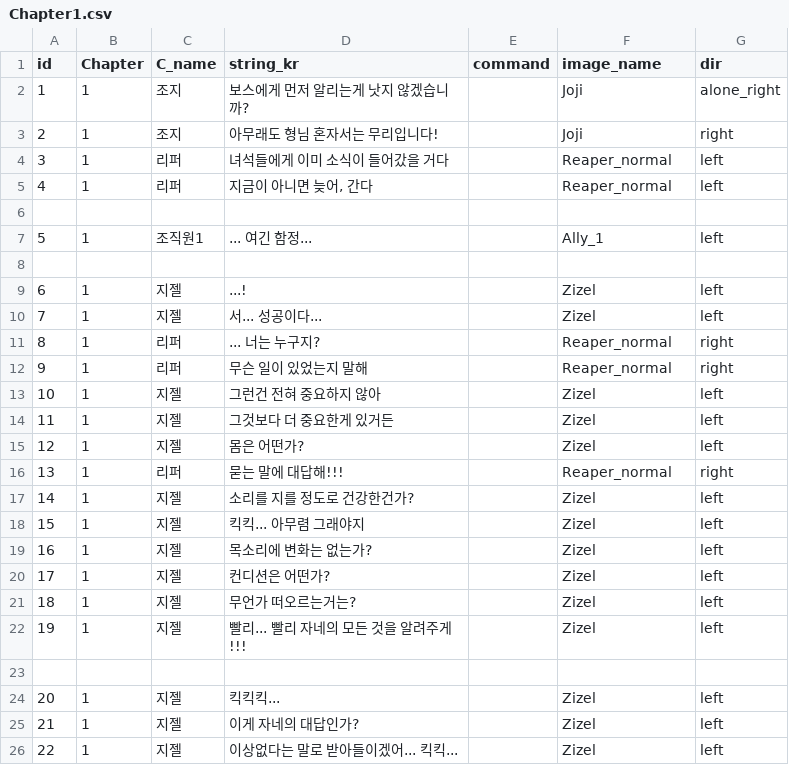
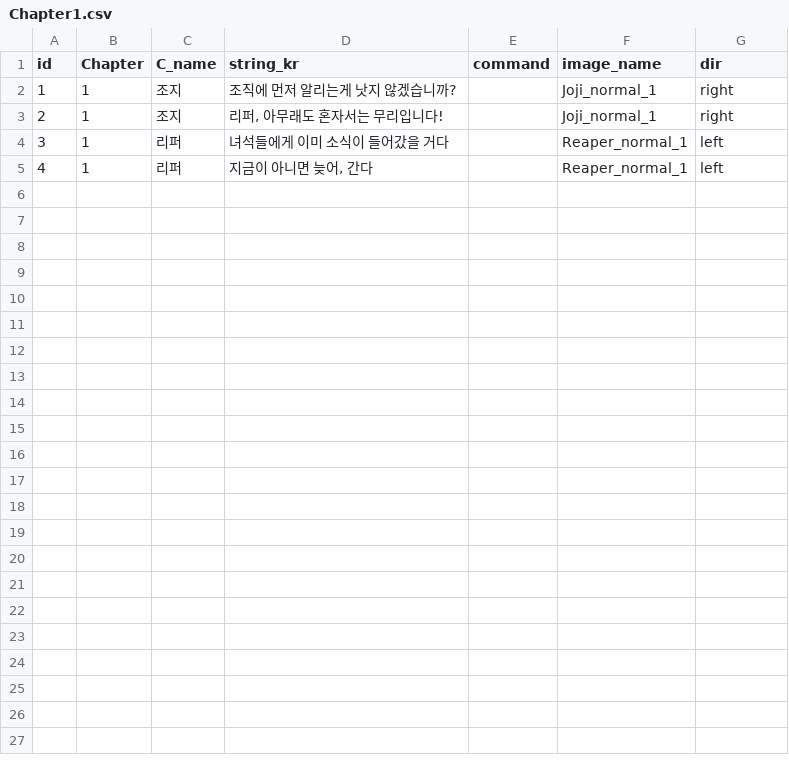
Before and after one commit to heyhobeach/ChasingFox-Dream-ver.2, a CSV file: Assets/Resources/FindTest/KOR/Chapter1/Chapter1.csv, drawn as a sheet.

```diff
--- a/Assets/Resources/FindTest/KOR/Chapter1/Chapter1.csv
+++ b/Assets/Resources/FindTest/KOR/Chapter1/Chapter1.csv
@@ -1,26 +1,5 @@
 id,Chapter,C_name,string_kr,command,image_name,dir
-1,1,조지,보스에게 먼저 알리는게 낫지 않겠습니까?,,Joji,alone_right
-2,1,조지,아무래도 형님 혼자서는 무리입니다!,,Joji,right
-3,1,리퍼,녀석들에게 이미 소식이 들어갔을 거다,,Reaper_normal,left
-4,1,리퍼,"지금이 아니면 늦어, 간다",,Reaper_normal,left
-,,,,,,
-5,1,조직원1,... 여긴 함정...,,Ally_1,left
-,,,,,,
-6,1,지젤,...!,,Zizel,left
-7,1,지젤,서... 성공이다...,,Zizel,left
-8,1,리퍼,... 너는 누구지?,,Reaper_normal,right
-9,1,리퍼,무슨 일이 있었는지 말해,,Reaper_normal,right
-10,1,지젤,그런건 전혀 중요하지 않아,,Zizel,left
-11,1,지젤,그것보다 더 중요한게 있거든,,Zizel,left
-12,1,지젤,몸은 어떤가?,,Zizel,left
-13,1,리퍼,묻는 말에 대답해!!!,,Reaper_normal,right
-14,1,지젤,소리를 지를 정도로 건강한건가?,,Zizel,left
-15,1,지젤,킥킥... 아무렴 그래야지,,Zizel,left
-16,1,지젤,목소리에 변화는 없는가?,,Zizel,left
-17,1,지젤,컨디션은 어떤가?,,Zizel,left
-18,1,지젤,무언가 떠오르는거는?,,Zizel,left
-19,1,지젤,빨리... 빨리 자네의 모든 것을 알려주게!!!,,Zizel,left
-,,,,,,
-20,1,지젤,킥킥킥...,,Zizel,left
-21,1,지젤,이게 자네의 대답인가?,,Zizel,left
-22,1,지젤,이상없다는 말로 받아들이겠어... 킥킥...,,Zizel,left
+1,1,조지,조직에 먼저 알리는게 낫지 않겠습니까?,,Joji_normal_1,right
+2,1,조지,"리퍼, 아무래도 혼자서는 무리입니다!",,Joji_normal_1,right
+3,1,리퍼,녀석들에게 이미 소식이 들어갔을 거다,,Reaper_normal_1,left
+4,1,리퍼,"지금이 아니면 늦어, 간다",,Reaper_normal_1,left
```
Also changed, not shown: Assets/Resources/FindTest/KOR/Chapter0/Chapter0.csv, Assets/Resources/FindTest/KOR/Chapter2/Chapter2.csv, 8 other files.
